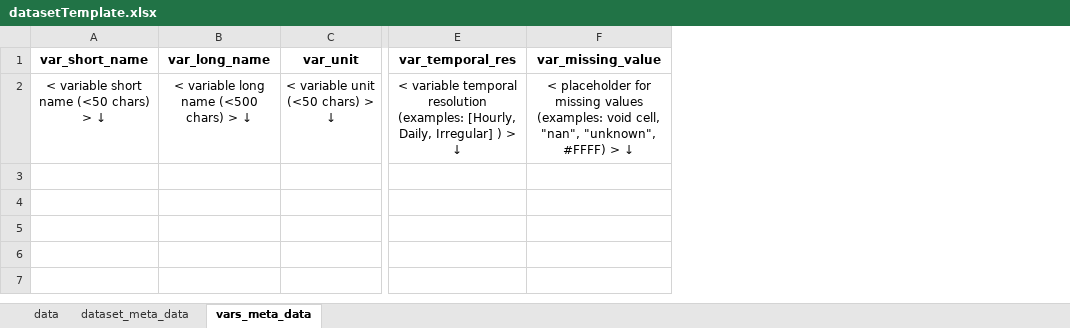
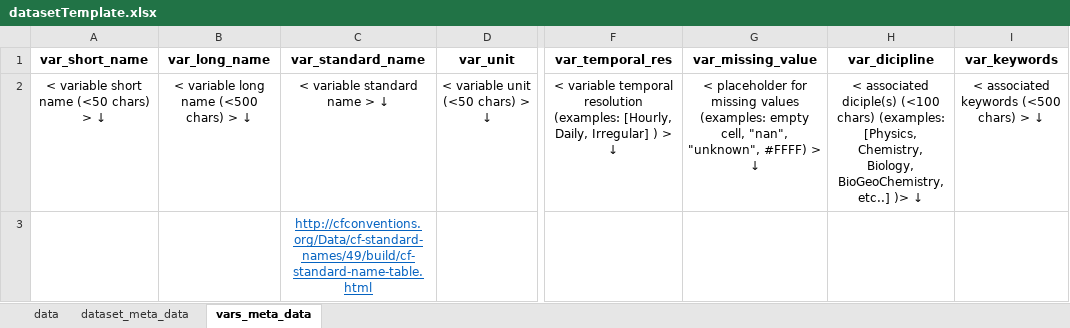
Before and after one commit to mdashkezari/opedia, an Excel workbook: template/datasetTemplate.xlsx, sheet vars_meta_data, drawn as a sheet; only a part is shown, gaps mark what is left out; values as stored, in another font and other column widths than the file's, no borders; addresses are those after the commit; rows hold the shown columns only; the diff names each change by its address in the sheet, - before the commit and + after, or states it on an @@ line.

Commit message:
metadata

```diff
--- a/template/datasetTemplate.xlsx (sheet vars_meta_data)
+++ b/template/datasetTemplate.xlsx (sheet vars_meta_data)
+column C (var_standard_name), row 2: < variable standard name > ↓
+column H (var_dicipline), row 2: < associated diciple(s) (<100 chars) (examples: [Physics, Chemistry, Biology, BioGeoChemistry, etc..] )> ↓
+column I (var_keywords), row 2: < associated keywords (<500 chars) > ↓
-G2 (var_missing_value): …values (examples: void cell, "nan",…
+G2 (var_missing_value): …values (examples: empty cell, "nan",…
+row 3:  |  | http://cfconventions.org/Data/cf-standard-names/49/build/cf-standard-name-table.html
```
Also changed, not shown: sheet dataset_meta_data.
